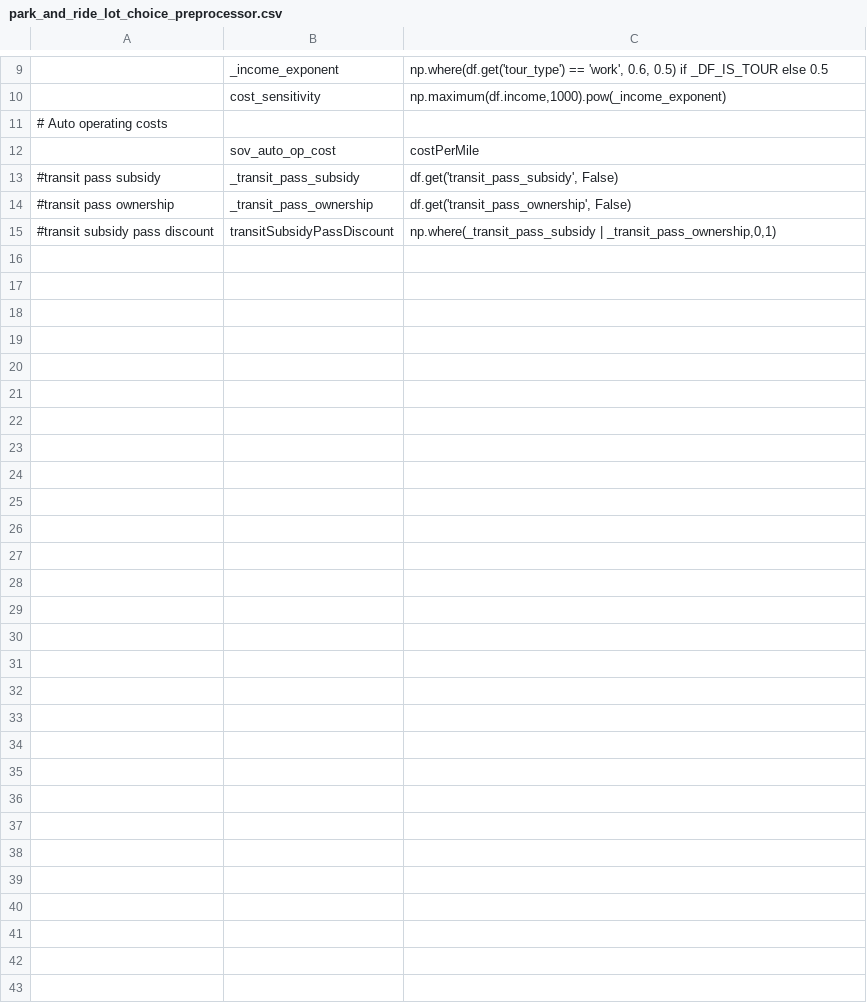
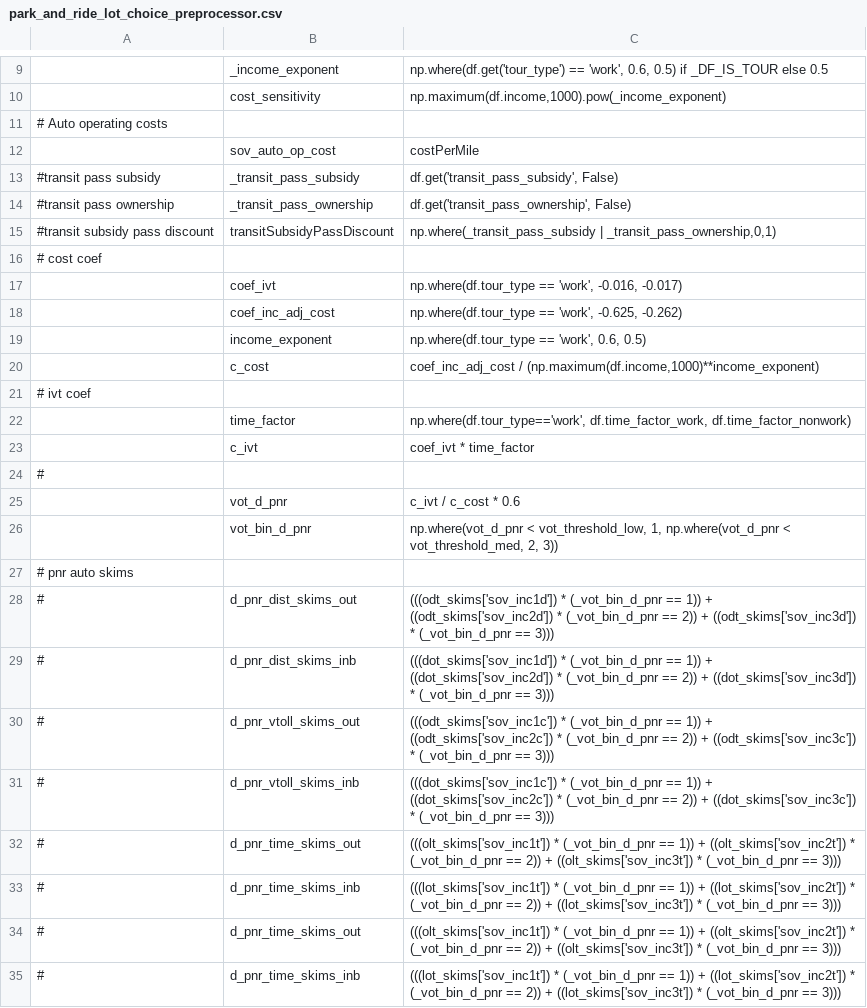
Before and after one commit to psrc/soundcast, a CSV file: inputs/model/activitysim/configs/park_and_ride_lot_choice_preprocessor.csv, drawn as a sheet; only a part is shown, gaps mark what is left out; the diff names each change by its address in the sheet, - before the commit and + after, or states it on an @@ line.

```diff
--- a/inputs/model/activitysim/configs/park_and_ride_lot_choice_preprocessor.csv
+++ b/inputs/model/activitysim/configs/park_and_ride_lot_choice_preprocessor.csv
+row 16: # cost coef
+row 17:  | coef_ivt | np.where(df.tour_type == 'work', -0.016, -0.017)
+row 18:  | coef_inc_adj_cost | np.where(df.tour_type == 'work', -0.625, -0.262)
+row 19:  | income_exponent | np.where(df.tour_type == 'work', 0.6, 0.5)
+row 20:  | c_cost | coef_inc_adj_cost / (np.maximum(df.income,1000)**income_exponent)
+row 21: # ivt coef
+row 22:  | time_factor | np.where(df.tour_type=='work', df.time_factor_work, df.time_factor_nonwork)
+row 23:  | c_ivt | coef_ivt * time_factor
+row 24: #
+row 25:  | vot_d_pnr | c_ivt / c_cost * 0.6
+row 26:  | vot_bin_d_pnr | np.where(vot_d_pnr < vot_threshold_low, 1, np.where(vot_d_pnr < vot_threshold_med, 2, 3))
+row 27: # pnr auto skims
+row 28: # | d_pnr_dist_skims_out | (((odt_skims['sov_inc1d']) * (_vot_bin_d_pnr == 1)) + ((odt_skims['sov_inc2d']) * (_vot_bin_d_pnr == 2)) + ((odt_skims['sov_inc3d']) * (_vot_bin_d_pnr == 3)))
+row 29: # | d_pnr_dist_skims_inb | (((dot_skims['sov_inc1d']) * (_vot_bin_d_pnr == 1)) + ((dot_skims['sov_inc2d']) * (_vot_bin_d_pnr == 2)) + ((dot_skims['sov_inc3d']) * (_vot_bin_d_pnr == 3)))
+row 30: # | d_pnr_vtoll_skims_out | (((odt_skims['sov_inc1c']) * (_vot_bin_d_pnr == 1)) + ((odt_skims['sov_inc2c']) * (_vot_bin_d_pnr == 2)) + ((odt_skims['sov_inc3c']) * (_vot_bin_d_pnr == 3)))
+row 31: # | d_pnr_vtoll_skims_inb | (((dot_skims['sov_inc1c']) * (_vot_bin_d_pnr == 1)) + ((dot_skims['sov_inc2c']) * (_vot_bin_d_pnr == 2)) + ((dot_skims['sov_inc3c']) * (_vot_bin_d_pnr == 3)))
+row 32: # | d_pnr_time_skims_out | (((olt_skims['sov_inc1t']) * (_vot_bin_d_pnr == 1)) + ((olt_skims['sov_inc2t']) * (_vot_bin_d_pnr == 2)) + ((olt_skims['sov_inc3t']) * (_vot_bin_d_pnr == 3)))
+row 33: # | d_pnr_time_skims_inb | (((lot_skims['sov_inc1t']) * (_vot_bin_d_pnr == 1)) + ((lot_skims['sov_inc2t']) * (_vot_bin_d_pnr == 2)) + ((lot_skims['sov_inc3t']) * (_vot_bin_d_pnr == 3)))
+row 34: # | d_pnr_time_skims_out | (((olt_skims['sov_inc1t']) * (_vot_bin_d_pnr == 1)) + ((olt_skims['sov_inc2t']) * (_vot_bin_d_pnr == 2)) + ((olt_skims['sov_inc3t']) * (_vot_bin_d_pnr == 3)))
+row 35: # | d_pnr_time_skims_inb | (((lot_skims['sov_inc1t']) * (_vot_bin_d_pnr == 1)) + ((lot_skims['sov_inc2t']) * (_vot_bin_d_pnr == 2)) + ((lot_skims['sov_inc3t']) * (_vot_bin_d_pnr == 3)))
```
Also changed, not shown: inputs/model/activitysim/configs/park_and_ride_lot_choice.csv, inputs/model/activitysim/configs/park_and_ride_lot_choice_coeffs.csv.
